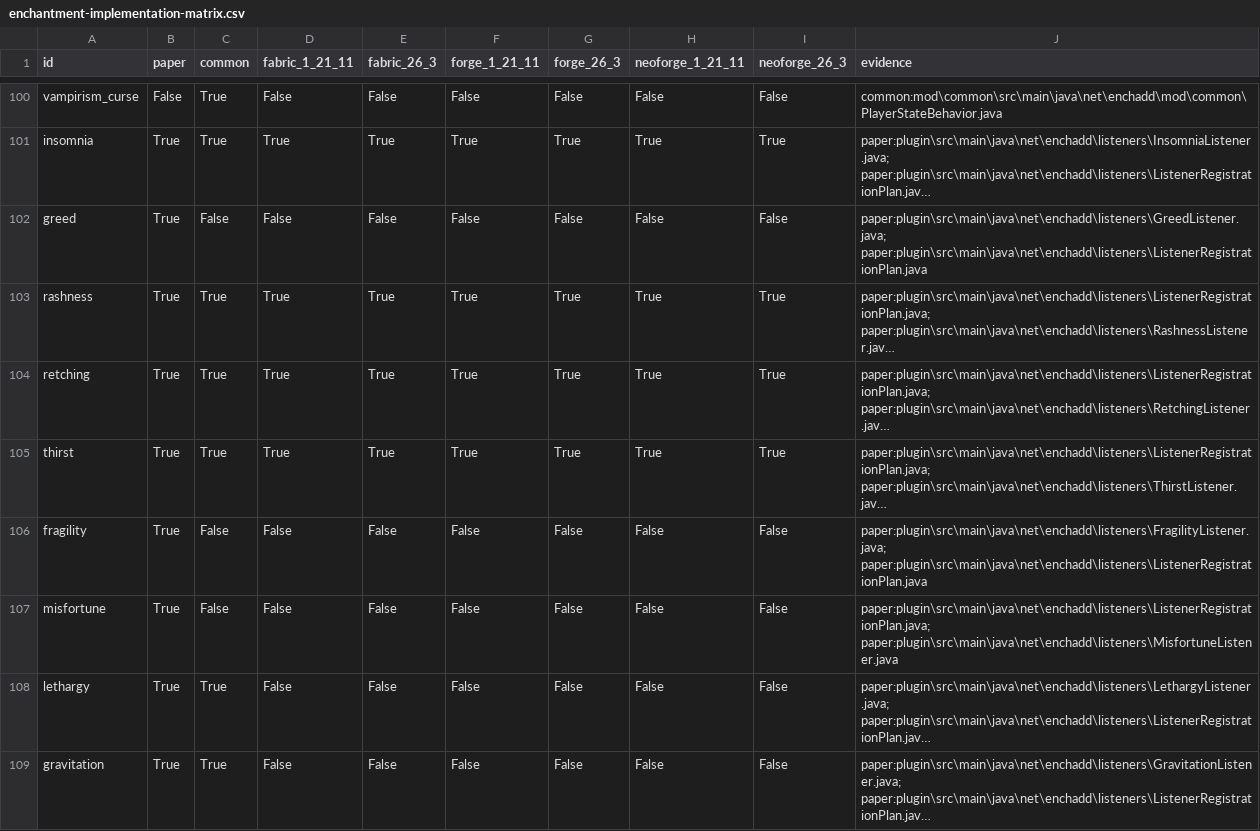
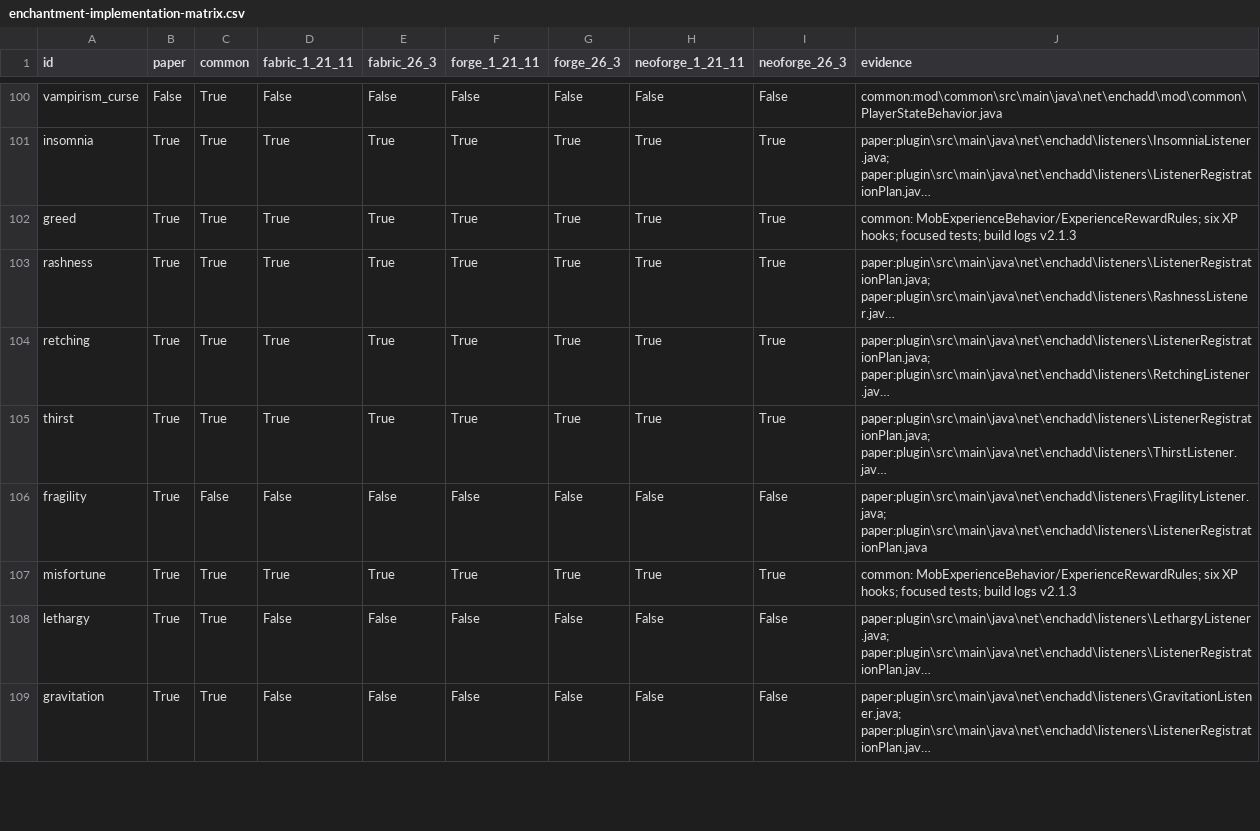
Before and after one commit to addxiaoyi/EnchADD, a CSV file: docs/enchantment-implementation-matrix.csv, drawn as a sheet; only a part is shown, gaps mark what is left out; long unchanged cells end in …; the diff names each change by its address in the sheet, - before the commit and + after, or states it on an @@ line.

```diff
--- a/docs/enchantment-implementation-matrix.csv
+++ b/docs/enchantment-implementation-matrix.csv
-C102 (common): False
+C102 (common): True
-D102 (fabric_1_21_11): False
+D102 (fabric_1_21_11): True
-E102 (fabric_26_3): False
+E102 (fabric_26_3): True
-F102 (forge_1_21_11): False
+F102 (forge_1_21_11): True
-G102 (forge_26_3): False
+G102 (forge_26_3): True
-H102 (neoforge_1_21_11): False
+H102 (neoforge_1_21_11): True
-I102 (neoforge_26_3): False
+I102 (neoforge_26_3): True
-J102 (evidence): paper:plugin\src\main\java\net\enchadd\listeners\GreedListener.java; paper:plugin\src\main\java\net\enchadd\listeners\ListenerRegistrationPlan.java
+J102 (evidence): common: MobExperienceBehavior/ExperienceRewardRules; six XP hooks; focused tests; build logs v2.1.3
-C107 (common): False
+C107 (common): True
-D107 (fabric_1_21_11): False
+D107 (fabric_1_21_11): True
-E107 (fabric_26_3): False
+E107 (fabric_26_3): True
-F107 (forge_1_21_11): False
+F107 (forge_1_21_11): True
-G107 (forge_26_3): False
+G107 (forge_26_3): True
-H107 (neoforge_1_21_11): False
+H107 (neoforge_1_21_11): True
-I107 (neoforge_26_3): False
+I107 (neoforge_26_3): True
-J107 (evidence): paper:plugin\src\main\java\net\enchadd\listeners\ListenerRegistrationPlan.java; paper:plugin\src\main\java\net\enchadd\listeners\MisfortuneListener.java
+J107 (evidence): common: MobExperienceBehavior/ExperienceRewardRules; six XP hooks; focused tests; build logs v2.1.3
```
Also changed, not shown: docs/enchantment-evidence-matrix-20261009.csv, docs/final-evidence-index-20261009.csv, 34 other files.
